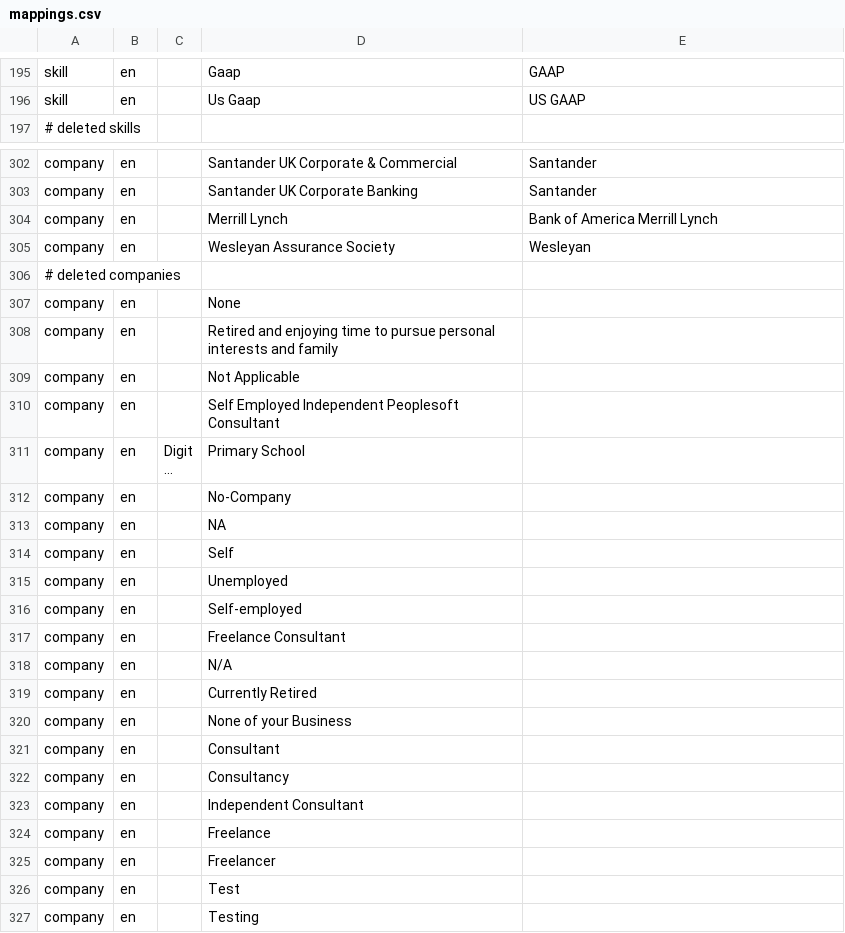
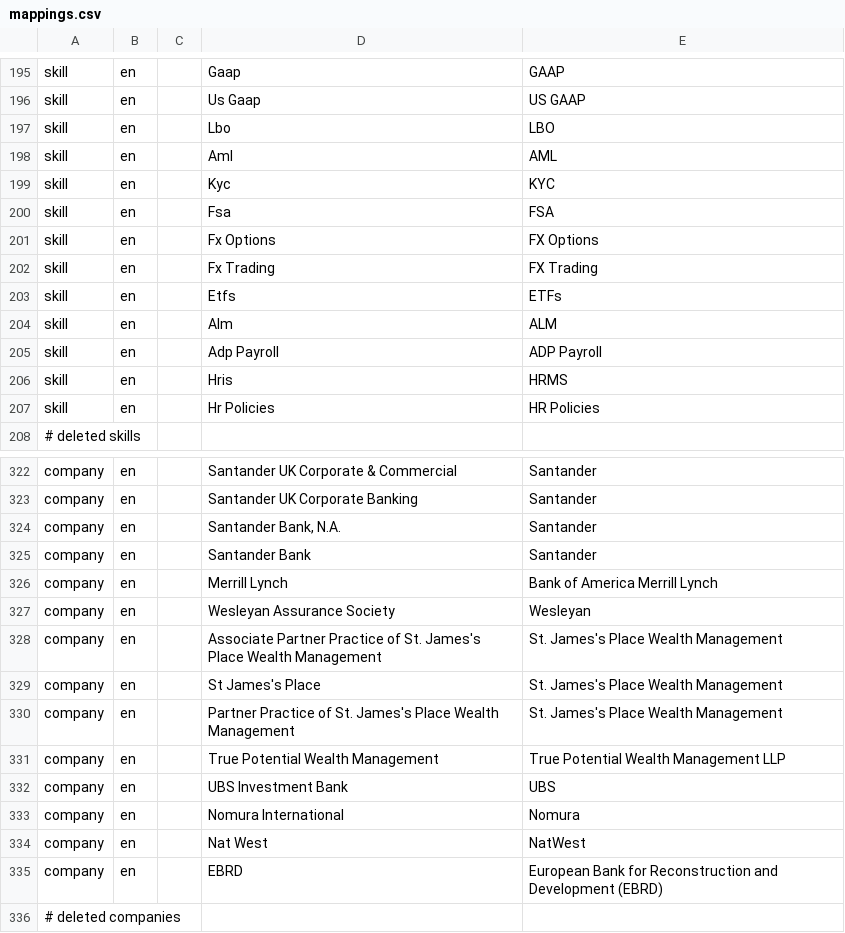
Before and after one commit to devm1023/GeekTalentDB, a CSV file: runs/mappings.csv, drawn as a sheet; only a part is shown, gaps mark what is left out; the shorter side is filled out with more unchanged rows; long unchanged cells end in …; the diff covers the shown part only; the diff names each change by its address in the sheet, - before the commit and + after, or states it on an @@ line.

```diff
--- a/runs/mappings.csv
+++ b/runs/mappings.csv
+row 197: skill | en |  | Lbo | LBO
+row 198: skill | en |  | Aml | AML
+row 199: skill | en |  | Kyc | KYC
+row 200: skill | en |  | Fsa | FSA
+row 201: skill | en |  | Fx Options | FX Options
+row 202: skill | en |  | Fx Trading | FX Trading
+row 203: skill | en |  | Etfs | ETFs
+row 204: skill | en |  | Alm | ALM
+row 205: skill | en |  | Adp Payroll | ADP Payroll
+row 206: skill | en |  | Hris | HRMS
+row 207: skill | en |  | Hr Policies | HR Policies
+row 324: company | en |  | Santander Bank, N.A. | Santander
+row 325: company | en |  | Santander Bank | Santander
+row 328: company | en |  | Associate Partner Practice of St. James's Place Wealth Management | St. James's Place Wealth Management
+row 329: company | en |  | St James's Place | St. James's Place Wealth Management
+row 330: company | en |  | Partner Practice of St. James's Place Wealth Management | St. James's Place Wealth Management
+row 331: company | en |  | True Potential Wealth Management | True Potential Wealth Management LLP
+row 332: company | en |  | UBS Investment Bank | UBS
+row 333: company | en |  | Nomura International | Nomura
+row 334: company | en |  | Nat West | NatWest
+row 335: company | en |  | EBRD | European Bank for Reconstruction and Development (EBRD)
```
Also changed, not shown: 13 added rows and 2 edited cells elsewhere in this file, runs/careers.csv.
